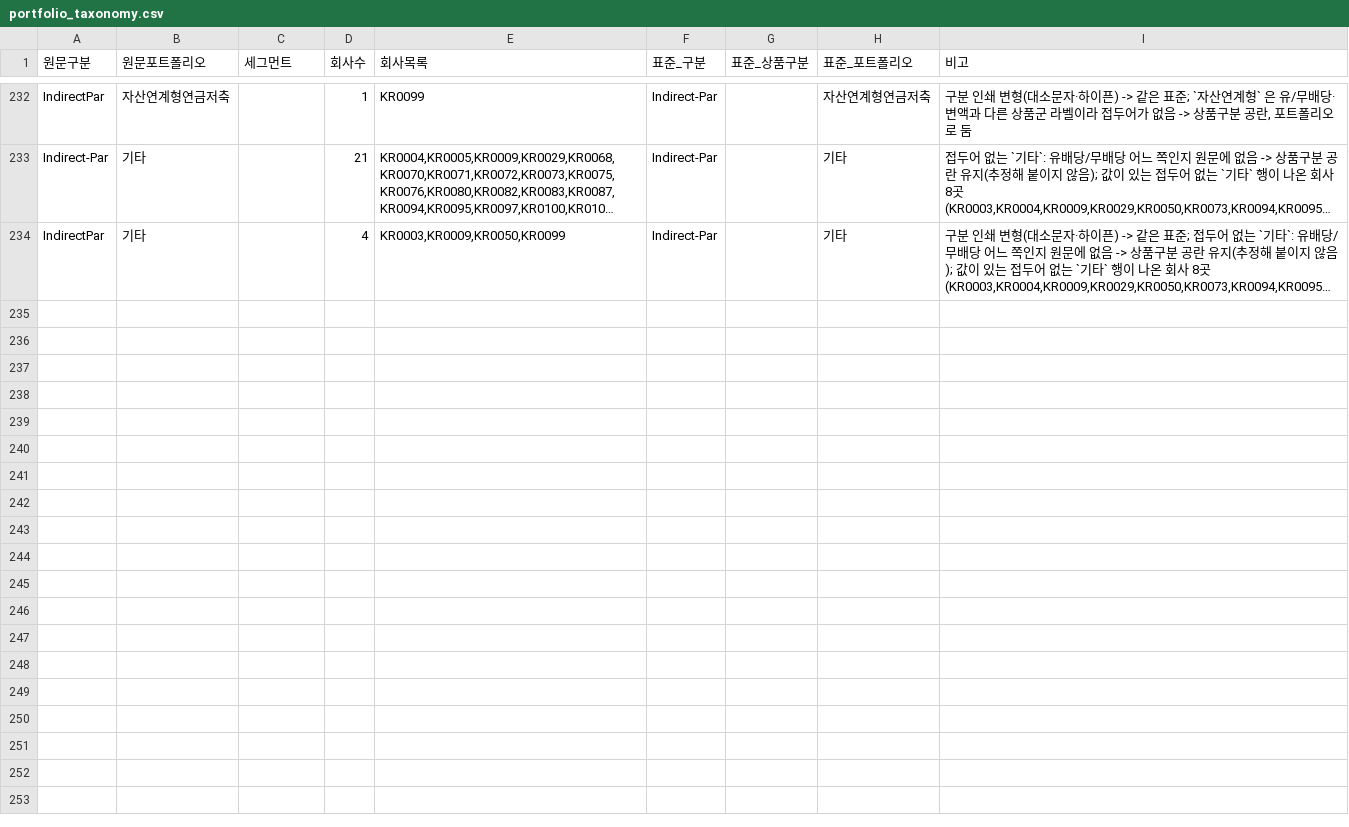
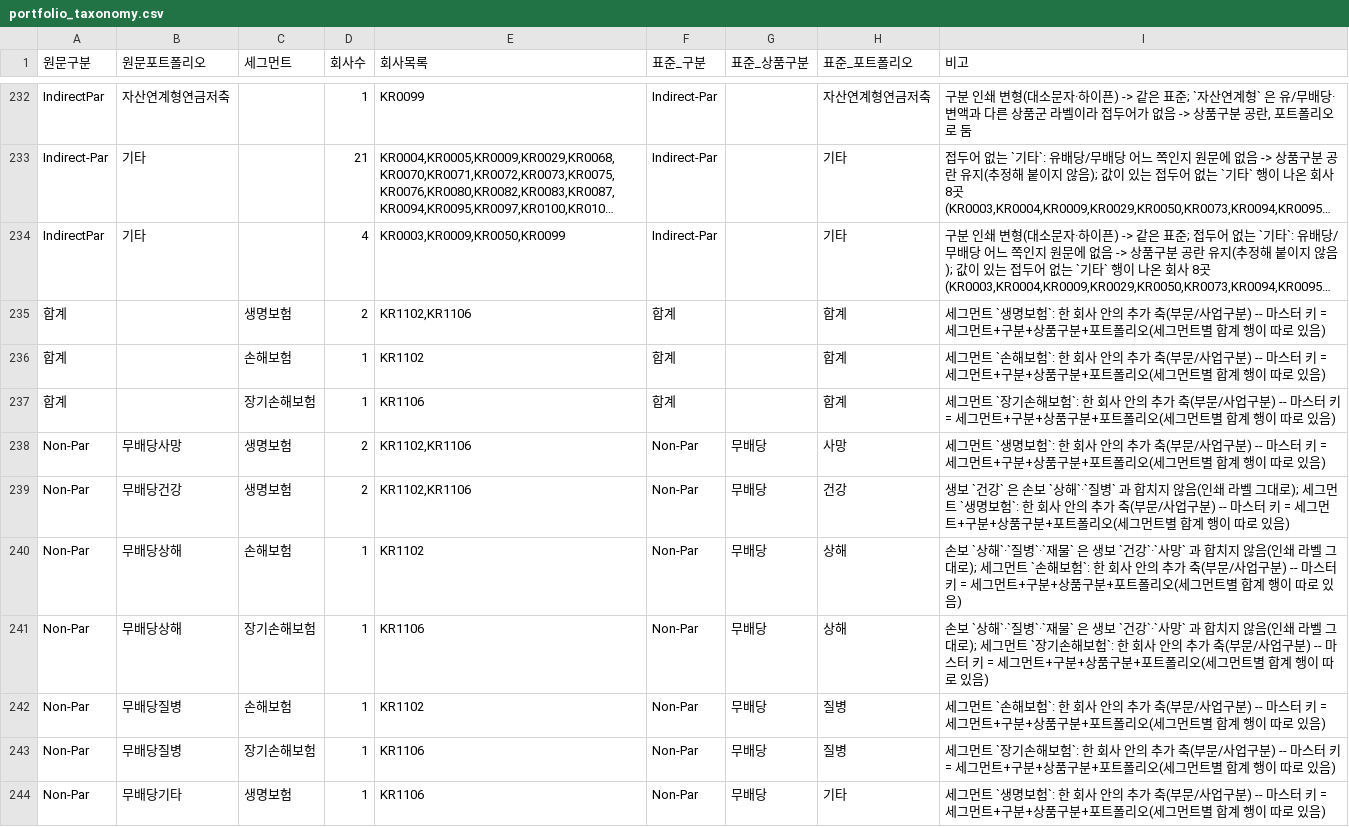
Before and after one commit to solvencyk/insurequant, a CSV file: data/loss_ratio/portfolio_taxonomy.csv, drawn as a sheet; only a part is shown, gaps mark what is left out; long unchanged cells end in …; the diff covers the shown part only; the diff names each change by its address in the sheet, - before the commit and + after, or states it on an @@ line.

```diff
--- a/data/loss_ratio/portfolio_taxonomy.csv
+++ b/data/loss_ratio/portfolio_taxonomy.csv
+row 235: 합계 |  | 생명보험 | 2 | KR1102,KR1106 | 합계 |  | 합계 | 세그먼트 `생명보험`: 한 회사 안의 추가 축(부문/사업구분) -- 마스터 키 = 세그먼트+구분+상품구분+포트폴리오(세그먼트별 합계 행이 따로 있음)
+row 236: 합계 |  | 손해보험 | 1 | KR1102 | 합계 |  | 합계 | 세그먼트 `손해보험`: 한 회사 안의 추가 축(부문/사업구분) -- 마스터 키 = 세그먼트+구분+상품구분+포트폴리오(세그먼트별 합계 행이 따로 있음)
+row 237: 합계 |  | 장기손해보험 | 1 | KR1106 | 합계 |  | 합계 | 세그먼트 `장기손해보험`: 한 회사 안의 추가 축(부문/사업구분) -- 마스터 키 = 세그먼트+구분+상품구분+포트폴리오(세그먼트별 합계 행이 따로 있음)
+row 238: Non-Par | 무배당사망 | 생명보험 | 2 | KR1102,KR1106 | Non-Par | 무배당 | 사망 | 세그먼트 `생명보험`: 한 회사 안의 추가 축(부문/사업구분) -- 마스터 키 = 세그먼트+구분+상품구분+포트폴리오(세그먼트별 합계 행이 따로 있음)
+row 239: Non-Par | 무배당건강 | 생명보험 | 2 | KR1102,KR1106 | Non-Par | 무배당 | 건강 | 생보 `건강` 은 손보 `상해`·`질병` 과 합치지 않음(인쇄 라벨 그대로); 세그먼트 `생명보험`: 한 회사 안의 추가 축(부문/사업구분) -- 마스터 키 = 세그먼트+구분+상품구분+포트폴리오(세그먼트별 합계 행이 따로 있음)
+row 240: Non-Par | 무배당상해 | 손해보험 | 1 | KR1102 | Non-Par | 무배당 | 상해 | 손보 `상해`·`질병`·`재물` 은 생보 `건강`·`사망` 과 합치지 않음(인쇄 라벨 그대로); 세그먼트 `손해보험`: 한 회사 안의 추가 축(부문/사업구분) -- 마스터 키 = 세그먼트+구분+상품구분+포트폴리오(세그먼트별 합계 행이 따로 있음)
+row 241: Non-Par | 무배당상해 | 장기손해보험 | 1 | KR1106 | Non-Par | 무배당 | 상해 | 손보 `상해`·`질병`·`재물` 은 생보 `건강`·`사망` 과 합치지 않음(인쇄 라벨 그대로); 세그먼트 `장기손해보험`: 한 회사 안의 추가 축(부문/사업구분) -- 마스터 키 = 세그먼트+구분+상품구분+포트폴리오(세그먼트별 합계 행이 따로 있음)
+row 242: Non-Par | 무배당질병 | 손해보험 | 1 | KR1102 | Non-Par | 무배당 | 질병 | 세그먼트 `손해보험`: 한 회사 안의 추가 축(부문/사업구분) -- 마스터 키 = 세그먼트+구분+상품구분+포트폴리오(세그먼트별 합계 행이 따로 있음)
+row 243: Non-Par | 무배당질병 | 장기손해보험 | 1 | KR1106 | Non-Par | 무배당 | 질병 | 세그먼트 `장기손해보험`: 한 회사 안의 추가 축(부문/사업구분) -- 마스터 키 = 세그먼트+구분+상품구분+포트폴리오(세그먼트별 합계 행이 따로 있음)
+row 244: Non-Par | 무배당기타 | 생명보험 | 1 | KR1106 | Non-Par | 무배당 | 기타 | 세그먼트 `생명보험`: 한 회사 안의 추가 축(부문/사업구분) -- 마스터 키 = 세그먼트+구분+상품구분+포트폴리오(세그먼트별 합계 행이 따로 있음)
```
Also changed, not shown: 9 added rows elsewhere in this file, data/loss_ratio/master_census.csv, data/loss_ratio/source_errata.csv, 15 other files.
